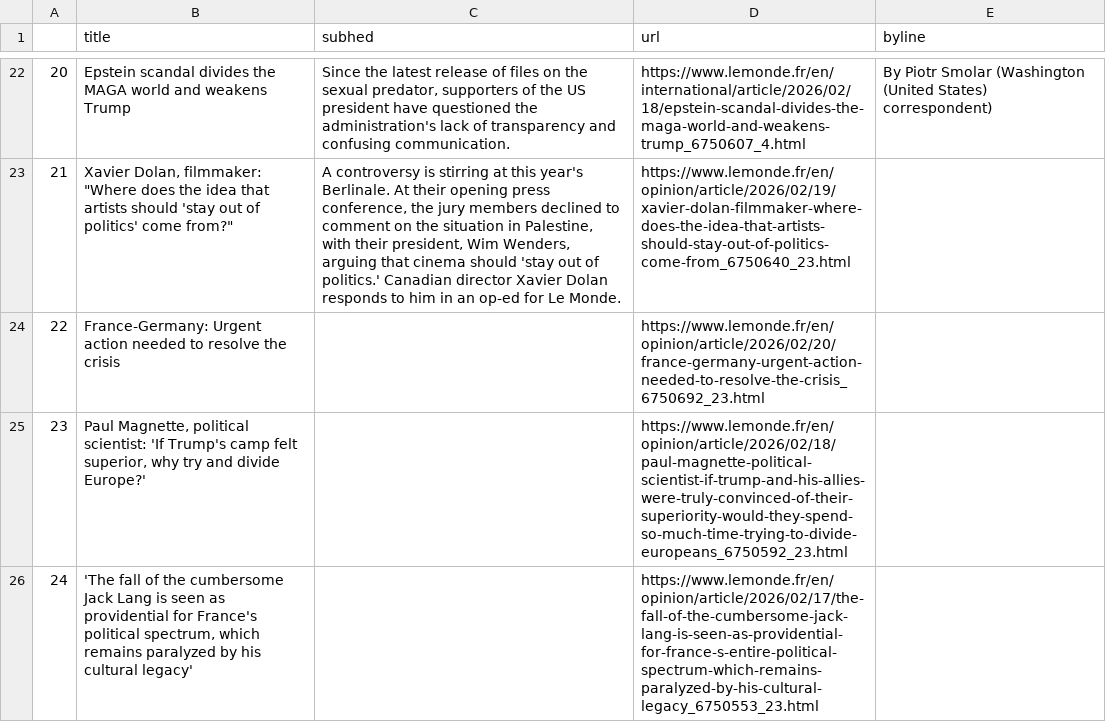
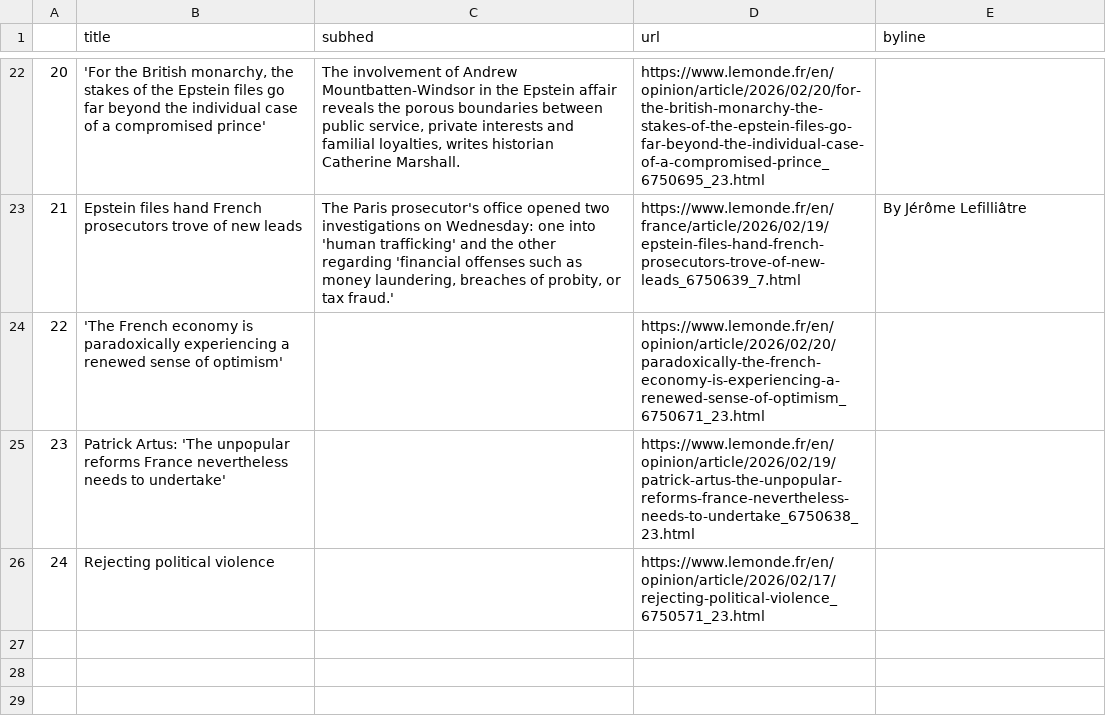
Before and after one commit to Levin-Ari/homework-7, a CSV file: le_monde.csv, drawn as a sheet; only a part is shown, gaps mark what is left out; the diff covers the shown part only.

```diff
--- a/le_monde.csv
+++ b/le_monde.csv
@@ -22,5 +22,5 @@
-20,Epstein scandal divides the MAGA world and weakens Trump,"Since the latest release of files on the sexual predator, supporters of the US president have questioned the administration's lack of transparency and confusing communication.",https://www.lemonde.fr/en/international/article/2026/02/18/epstein-scandal-divides-the-maga-world-and-weakens-trump_6750607_4.html,  By Piotr Smolar (Washington (United States) correspondent)
-21,"Xavier Dolan, filmmaker: ""Where does the idea that artists should 'stay out of politics' come from?""","A controversy is stirring at this year's Berlinale. At their opening press conference, the jury members declined to comment on the situation in Palestine, with their president, Wim Wenders, arguing that cinema should 'stay out of politics.' Canadian director Xavier Dolan responds to him in an op-ed for Le Monde.",https://www.lemonde.fr/en/opinion/article/2026/02/19/xavier-dolan-filmmaker-where-does-the-idea-that-artists-should-stay-out-of-politics-come-from_6750640_23.html,
-22,France-Germany: Urgent action needed to resolve the crisis,,https://www.lemonde.fr/en/opinion/article/2026/02/20/france-germany-urgent-action-needed-to-resolve-the-crisis_6750692_23.html,
-23,"Paul Magnette, political scientist: 'If Trump's camp felt superior, why try and divide Europe?'",,https://www.lemonde.fr/en/opinion/article/2026/02/18/paul-magnette-political-scientist-if-trump-and-his-allies-were-truly-convinced-of-their-superiority-would-they-spend-so-much-time-trying-to-divide-europeans_6750592_23.html,
-24,"'The fall of the cumbersome Jack Lang is seen as providential for France's political spectrum, which remains paralyzed by his cultural legacy'",,https://www.lemonde.fr/en/opinion/article/2026/02/17/the-fall-of-the-cumbersome-jack-lang-is-seen-as-providential-for-france-s-entire-political-spectrum-which-remains-paralyzed-by-his-cultural-legacy_6750553_23.html,
+20,"'For the British monarchy, the stakes of the Epstein files go far beyond the individual case of a compromised prince'","The involvement of Andrew Mountbatten-Windsor in the Epstein affair reveals the porous boundaries between public service, private interests and familial loyalties, writes historian Catherine Marshall.",https://www.lemonde.fr/en/opinion/article/2026/02/20/for-the-british-monarchy-the-stakes-of-the-epstein-files-go-far-beyond-the-individual-case-of-a-compromised-prince_6750695_23.html,
+21,Epstein files hand French prosecutors trove of new leads,"The Paris prosecutor's office opened two investigations on Wednesday: one into 'human trafficking' and the other regarding 'financial offenses such as money laundering, breaches of probity, or tax fraud.'",https://www.lemonde.fr/en/france/article/2026/02/19/epstein-files-hand-french-prosecutors-trove-of-new-leads_6750639_7.html,  By Jérôme Lefilliâtre
+22,'The French economy is paradoxically experiencing a renewed sense of optimism',,https://www.lemonde.fr/en/opinion/article/2026/02/20/paradoxically-the-french-economy-is-experiencing-a-renewed-sense-of-optimism_6750671_23.html,
+23,Patrick Artus: 'The unpopular reforms France nevertheless needs to undertake',,https://www.lemonde.fr/en/opinion/article/2026/02/19/patrick-artus-the-unpopular-reforms-france-nevertheless-needs-to-undertake_6750638_23.html,
+24,Rejecting political violence,,https://www.lemonde.fr/en/opinion/article/2026/02/17/rejecting-political-violence_6750571_23.html,
```
Also changed, not shown: 61 edited cells elsewhere in this file.
